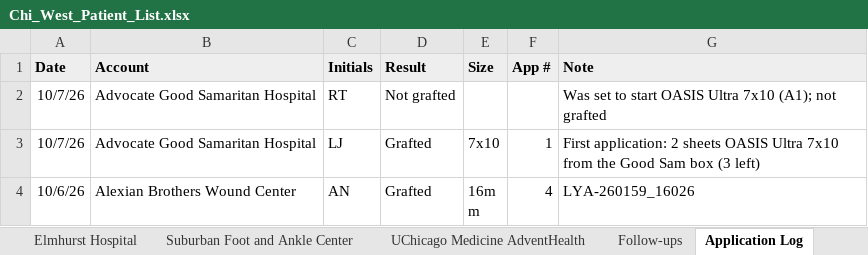
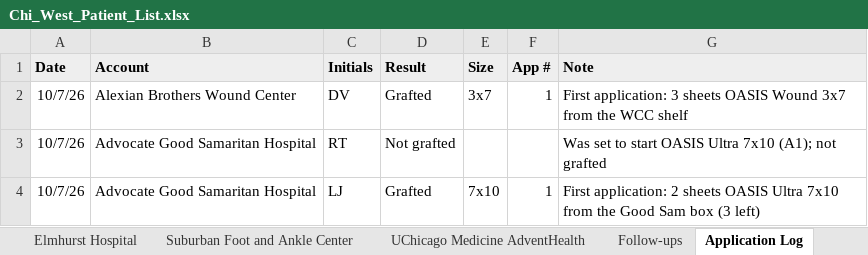
Before and after one commit to ajpeterson113/Graft-Tracker, an Excel workbook: Chi_West_Patient_List.xlsx, sheet Application Log, drawn as a sheet; only a part is shown; the shorter side is filled out with more unchanged rows; values as stored, in another font and other column widths than the file's, no borders; the diff names each change by its address in the sheet, - before the commit and + after, or states it on an @@ line.

Commit message:
D.V. A1 10/7 (Alexian WCC, Dr. Hussain): 3 sheets OASIS Wound 3x7; next box in upside and downside

```diff
--- a/Chi_West_Patient_List.xlsx (sheet Application Log)
+++ b/Chi_West_Patient_List.xlsx (sheet Application Log)
+row 2: 10/7/26 | Alexian Brothers Wound Center | DV | Grafted | 3x7 | 1 | First application: 3 sheets OASIS Wound 3x7 from the WCC shelf
```
Also changed, not shown: sheet Alexian, sheet Follow-ups, sheet All Patients, Graft_Tracker_BIOT_Chicago_West.xlsx, 11 other files.
